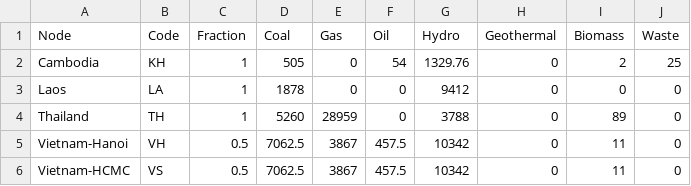
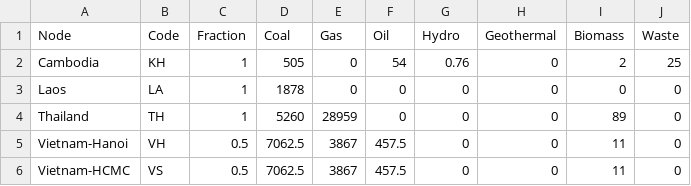
Before and after one commit to Anna-S-N/FIRM_Mekong, a CSV file: Data/assets.csv, drawn as a sheet.

Commit message:
Changes to costs, assets, constraints

```diff
--- a/Data/assets.csv
+++ b/Data/assets.csv
@@ -1,6 +1,6 @@
 Node,Code,Fraction,Coal,Gas,Oil,Hydro,Geothermal,Biomass,Waste
-Cambodia,KH,1,505,0,54,1329.76,0,2,25
-Laos,LA,1,1878,0,0,9412,0,0,0
-Thailand,TH,1,5260,28959,0,3788,0,89,0
-Vietnam-Hanoi,VH,0.5,7062.5,3867,457.5,10342,0,11,0
-Vietnam-HCMC,VS,0.5,7062.5,3867,457.5,10342,0,11,0
+Cambodia,KH,1,505,0,54,0.76,0,2,25
+Laos,LA,1,1878,0,0,0,0,0,0
+Thailand,TH,1,5260,28959,0,0,0,89,0
+Vietnam-Hanoi,VH,0.5,7062.5,3867,457.5,0,0,11,0
+Vietnam-HCMC,VS,0.5,7062.5,3867,457.5,0,0,11,0
```
Also changed, not shown: Data/constraints.csv, Data/factor.csv, 8 other files.
